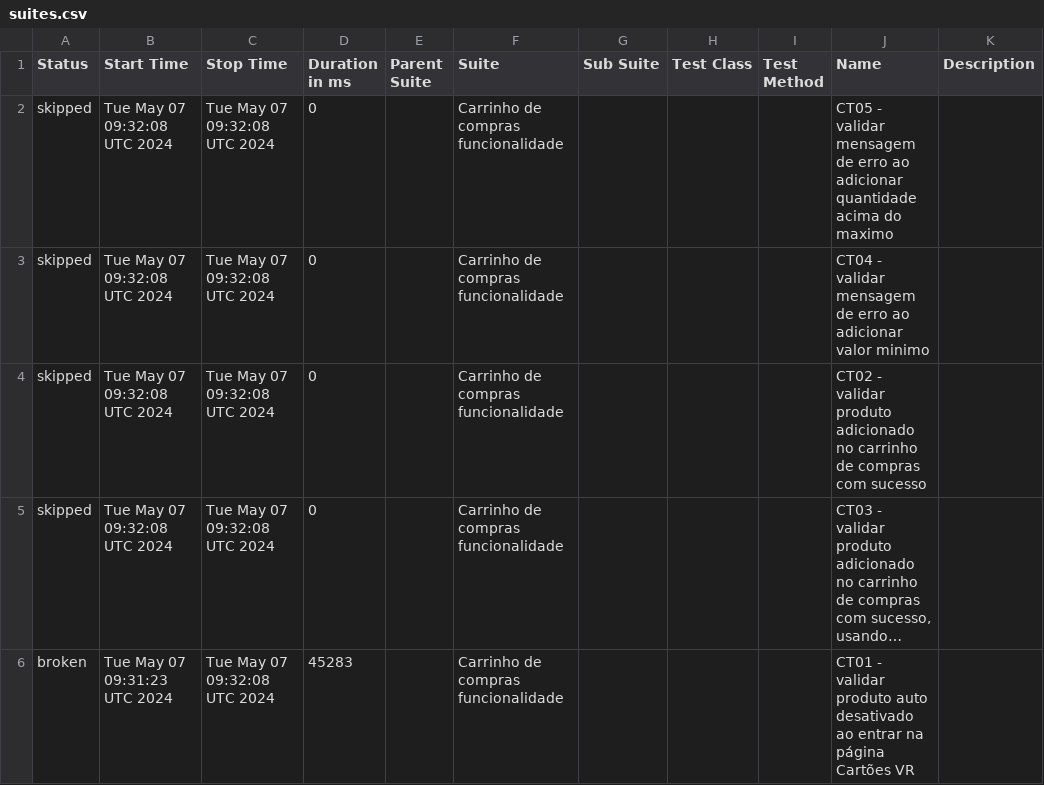
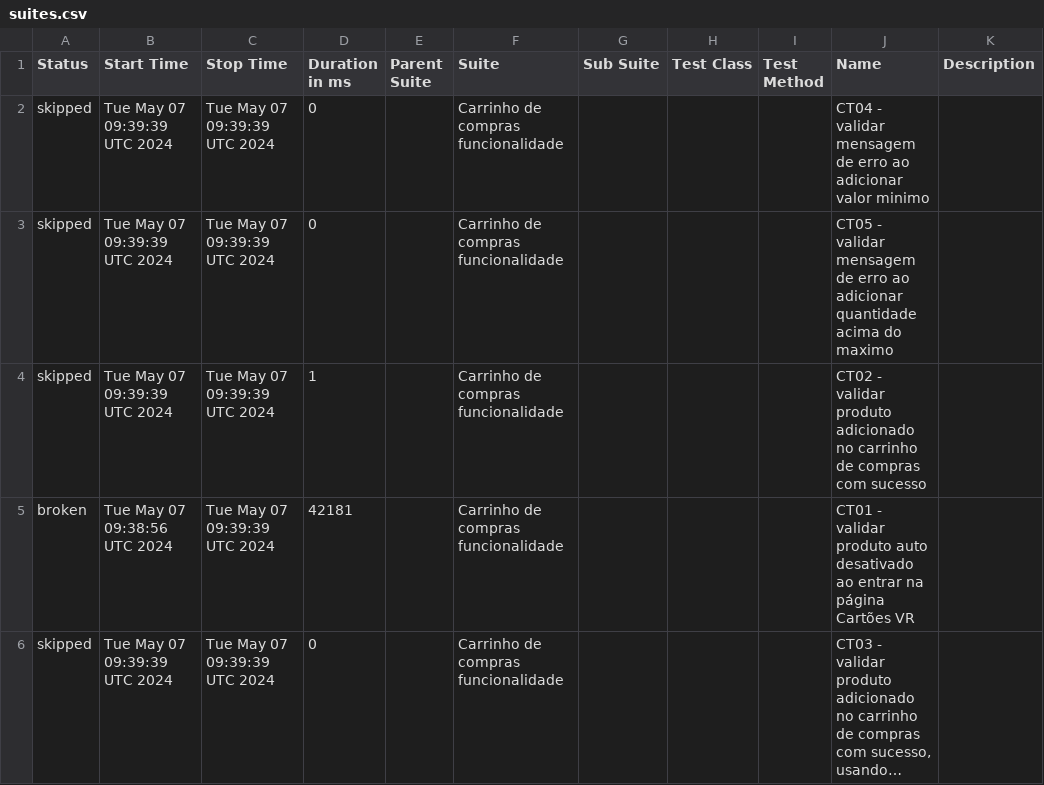
Before and after one commit to reinaldorossetti/cypress-typescript-allure-report, a CSV file: allure-report/data/suites.csv, drawn as a sheet; long unchanged cells end in …; removed rows and columns are numbered as before the commit, all else as after; the diff names each change by its address in the sheet, - before the commit and + after, or states it on an @@ line.

```diff
--- a/allure-report/data/suites.csv
+++ b/allure-report/data/suites.csv
-B2:B4 (Start Time): Tue May 07 09:32:08 UTC 2024
+B2:B4 (Start Time): Tue May 07 09:39:39 UTC 2024
-C2:C4 (Stop Time): Tue May 07 09:32:08 UTC 2024
+C2:C4 (Stop Time): Tue May 07 09:39:39 UTC 2024
-J2 (Name): CT05 - validar mensagem de erro ao adicionar quantidade acima do maximo
+J2 (Name): CT04 - validar mensagem de erro ao adicionar valor minimo
-J3 (Name): CT04 - validar mensagem de erro ao adicionar valor minimo
+J3 (Name): CT05 - validar mensagem de erro ao adicionar quantidade acima do maximo
-D4 (Duration in ms): 0
+D4 (Duration in ms): 1
+row 5: broken | Tue May 07 09:38:56 UTC 2024 | Tue May 07 09:39:39 UTC 2024 | 42181 |  | Carrinho de compras funcionalidade |  |  |  | CT01 - validar produto auto desativado ao entrar na página Cartões VR
-B6 (Start Time): Tue May 07 09:32:08 UTC 2024
+B6 (Start Time): Tue May 07 09:39:39 UTC 2024
-C6 (Stop Time): Tue May 07 09:32:08 UTC 2024
+C6 (Stop Time): Tue May 07 09:39:39 UTC 2024
-row 6: broken | Tue May 07 09:31:23 UTC 2024 | Tue May 07 09:32:08 UTC 2024 | 45283 |  | Carrinho de compras funcionalidade |  |  |  | CT01 - validar produto auto desativado ao entrar na página Cartões VR
```
Also changed, not shown: 27 other files.
